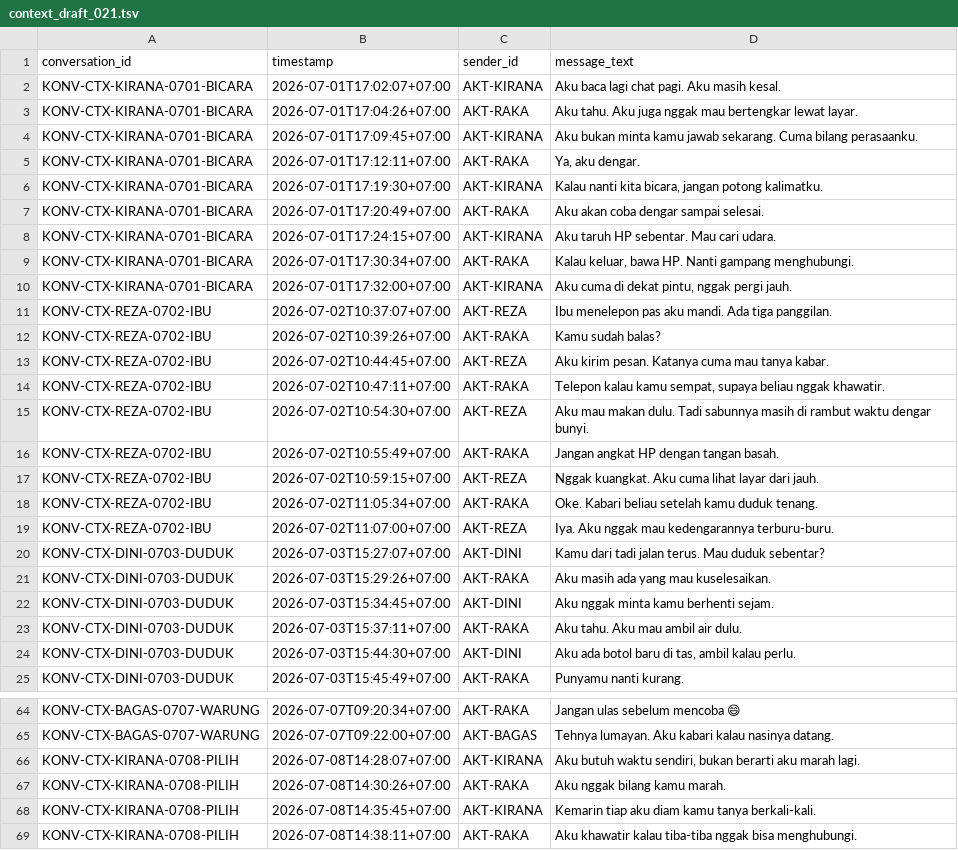
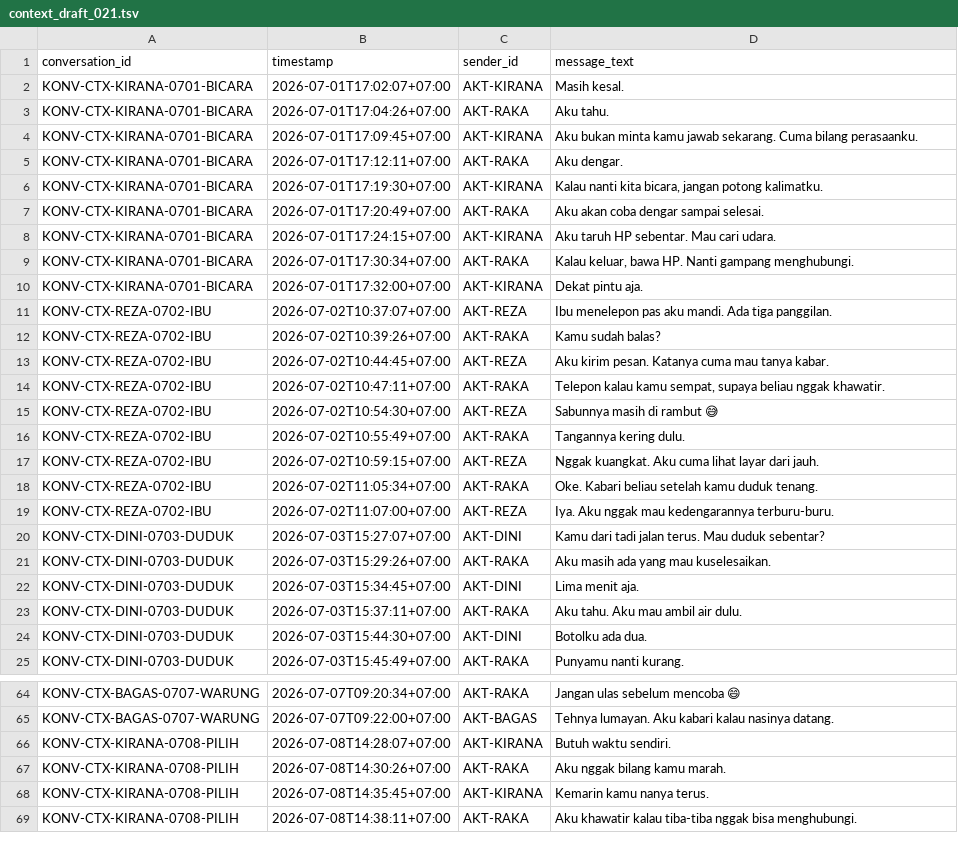
Before and after one commit to krissimbolon/libera, a TSV file: data/adaptasi_indonesia/context_draft_021.tsv, drawn as a sheet; only a part is shown, gaps mark what is left out; the diff covers the shown part only.

```diff
--- a/data/adaptasi_indonesia/context_draft_021.tsv
+++ b/data/adaptasi_indonesia/context_draft_021.tsv
@@ -1,6 +1,6 @@
 conversation_id	timestamp	sender_id	message_text
-KONV-CTX-KIRANA-0701-BICARA	2026-07-01T17:02:07+07:00	AKT-KIRANA	Aku baca lagi chat pagi. Aku masih kesal.
-KONV-CTX-KIRANA-0701-BICARA	2026-07-01T17:04:26+07:00	AKT-RAKA	Aku tahu. Aku juga nggak mau bertengkar lewat layar.
+KONV-CTX-KIRANA-0701-BICARA	2026-07-01T17:02:07+07:00	AKT-KIRANA	Masih kesal.
+KONV-CTX-KIRANA-0701-BICARA	2026-07-01T17:04:26+07:00	AKT-RAKA	Aku tahu.
 KONV-CTX-KIRANA-0701-BICARA	2026-07-01T17:09:45+07:00	AKT-KIRANA	Aku bukan minta kamu jawab sekarang. Cuma bilang perasaanku.
-KONV-CTX-KIRANA-0701-BICARA	2026-07-01T17:12:11+07:00	AKT-RAKA	Ya, aku dengar.
+KONV-CTX-KIRANA-0701-BICARA	2026-07-01T17:12:11+07:00	AKT-RAKA	Aku dengar.
 KONV-CTX-KIRANA-0701-BICARA	2026-07-01T17:19:30+07:00	AKT-KIRANA	Kalau nanti kita bicara, jangan potong kalimatku.
@@ -9,3 +9,3 @@ KONV-CTX-KIRANA-0701-BICARA	2026-07-01T17:24:15+07:00	AKT-KIRANA	Aku taruh HP se
 KONV-CTX-KIRANA-0701-BICARA	2026-07-01T17:30:34+07:00	AKT-RAKA	Kalau keluar, bawa HP. Nanti gampang menghubungi.
-KONV-CTX-KIRANA-0701-BICARA	2026-07-01T17:32:00+07:00	AKT-KIRANA	Aku cuma di dekat pintu, nggak pergi jauh.
+KONV-CTX-KIRANA-0701-BICARA	2026-07-01T17:32:00+07:00	AKT-KIRANA	Dekat pintu aja.
 KONV-CTX-REZA-0702-IBU	2026-07-02T10:37:07+07:00	AKT-REZA	Ibu menelepon pas aku mandi. Ada tiga panggilan.
@@ -14,4 +14,4 @@ KONV-CTX-REZA-0702-IBU	2026-07-02T10:44:45+07:00	AKT-REZA	Aku kirim pesan. Katan
 KONV-CTX-REZA-0702-IBU	2026-07-02T10:47:11+07:00	AKT-RAKA	Telepon kalau kamu sempat, supaya beliau nggak khawatir.
-KONV-CTX-REZA-0702-IBU	2026-07-02T10:54:30+07:00	AKT-REZA	Aku mau makan dulu. Tadi sabunnya masih di rambut waktu dengar bunyi.
-KONV-CTX-REZA-0702-IBU	2026-07-02T10:55:49+07:00	AKT-RAKA	Jangan angkat HP dengan tangan basah.
+KONV-CTX-REZA-0702-IBU	2026-07-02T10:54:30+07:00	AKT-REZA	Sabunnya masih di rambut 😅
+KONV-CTX-REZA-0702-IBU	2026-07-02T10:55:49+07:00	AKT-RAKA	Tangannya kering dulu.
 KONV-CTX-REZA-0702-IBU	2026-07-02T10:59:15+07:00	AKT-REZA	Nggak kuangkat. Aku cuma lihat layar dari jauh.
@@ -21,5 +21,5 @@ KONV-CTX-DINI-0703-DUDUK	2026-07-03T15:27:07+07:00	AKT-DINI	Kamu dari tadi jalan
 KONV-CTX-DINI-0703-DUDUK	2026-07-03T15:29:26+07:00	AKT-RAKA	Aku masih ada yang mau kuselesaikan.
-KONV-CTX-DINI-0703-DUDUK	2026-07-03T15:34:45+07:00	AKT-DINI	Aku nggak minta kamu berhenti sejam.
+KONV-CTX-DINI-0703-DUDUK	2026-07-03T15:34:45+07:00	AKT-DINI	Lima menit aja.
 KONV-CTX-DINI-0703-DUDUK	2026-07-03T15:37:11+07:00	AKT-RAKA	Aku tahu. Aku mau ambil air dulu.
-KONV-CTX-DINI-0703-DUDUK	2026-07-03T15:44:30+07:00	AKT-DINI	Aku ada botol baru di tas, ambil kalau perlu.
+KONV-CTX-DINI-0703-DUDUK	2026-07-03T15:44:30+07:00	AKT-DINI	Botolku ada dua.
 KONV-CTX-DINI-0703-DUDUK	2026-07-03T15:45:49+07:00	AKT-RAKA	Punyamu nanti kurang.
@@ -65,5 +65,5 @@ KONV-CTX-BAGAS-0707-WARUNG	2026-07-07T09:20:34+07:00	AKT-RAKA	Jangan ulas sebelu
 KONV-CTX-BAGAS-0707-WARUNG	2026-07-07T09:22:00+07:00	AKT-BAGAS	Tehnya lumayan. Aku kabari kalau nasinya datang.
-KONV-CTX-KIRANA-0708-PILIH	2026-07-08T14:28:07+07:00	AKT-KIRANA	Aku butuh waktu sendiri, bukan berarti aku marah lagi.
+KONV-CTX-KIRANA-0708-PILIH	2026-07-08T14:28:07+07:00	AKT-KIRANA	Butuh waktu sendiri.
 KONV-CTX-KIRANA-0708-PILIH	2026-07-08T14:30:26+07:00	AKT-RAKA	Aku nggak bilang kamu marah.
-KONV-CTX-KIRANA-0708-PILIH	2026-07-08T14:35:45+07:00	AKT-KIRANA	Kemarin tiap aku diam kamu tanya berkali-kali.
+KONV-CTX-KIRANA-0708-PILIH	2026-07-08T14:35:45+07:00	AKT-KIRANA	Kemarin kamu nanya terus.
 KONV-CTX-KIRANA-0708-PILIH	2026-07-08T14:38:11+07:00	AKT-RAKA	Aku khawatir kalau tiba-tiba nggak bisa menghubungi.
```
Also changed, not shown: 10 edited cells elsewhere in this file, data/adaptasi_indonesia/context_draft_022.tsv, data/adaptasi_indonesia/corpus_whatsapp_working.csv, 5 other files.
